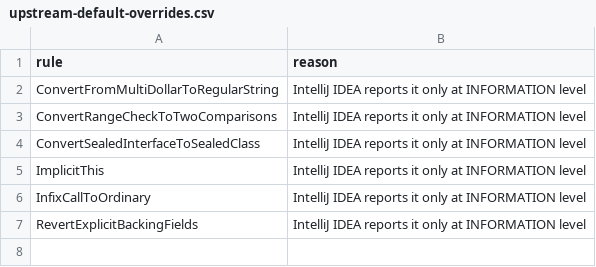
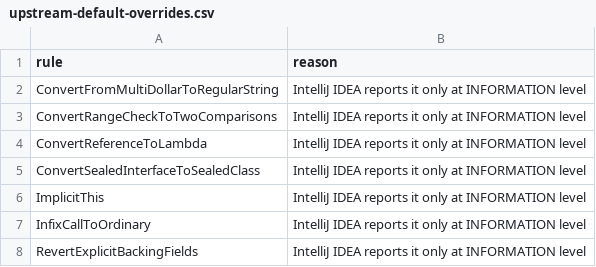
Before and after one commit to KeuqS/intellij-inspections-detekt-rules, a CSV file: config/upstream-default-overrides.csv, drawn as a sheet; the diff names each change by its address in the sheet, - before the commit and + after, or states it on an @@ line.

```diff
--- a/config/upstream-default-overrides.csv
+++ b/config/upstream-default-overrides.csv
+row 4: ConvertReferenceToLambda | IntelliJ IDEA reports it only at INFORMATION level
```
